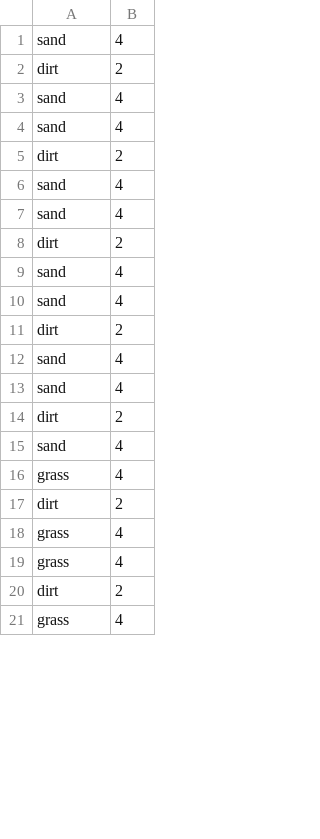
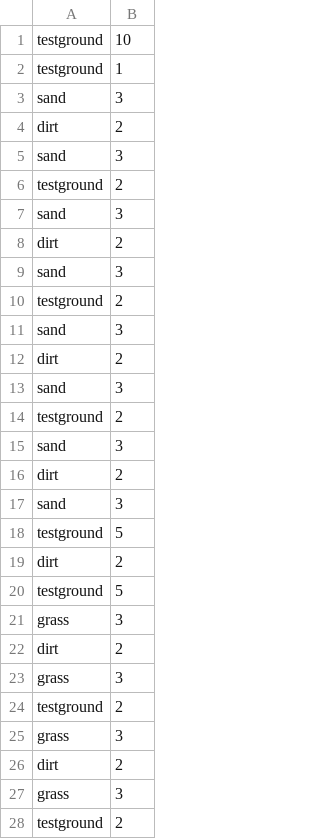
Before and after one commit to Cladorhiza/2021GraphicsCoursework, a CSV file: Coursework/res/maps/testMap/TextureMap.csv, drawn as a sheet; only a part is shown; the diff covers the shown part only.

```diff
--- a/Coursework/res/maps/testMap/TextureMap.csv
+++ b/Coursework/res/maps/testMap/TextureMap.csv
@@ -1,21 +1,28 @@
-sand, 4
+testground, 10
+testground, 1
+sand, 3
 dirt, 2
-sand, 4
-sand, 4
+sand, 3
+testground, 2
+sand, 3
 dirt, 2
-sand, 4
-sand, 4
+sand, 3
+testground, 2
+sand, 3
 dirt, 2
-sand, 4
-sand, 4
+sand, 3
+testground, 2
+sand, 3
 dirt, 2
-sand, 4
-sand, 4
+sand, 3
+testground, 5
 dirt, 2
-sand, 4
-grass, 4
+testground, 5
+grass, 3
 dirt, 2
-grass, 4
-grass, 4
+grass, 3
+testground, 2
+grass, 3
 dirt, 2
-grass, 4
+grass, 3
+testground, 2
```
Also changed, not shown: 1 added row, 6 removed rows and 2 edited cells elsewhere in this file, 38 other files.
